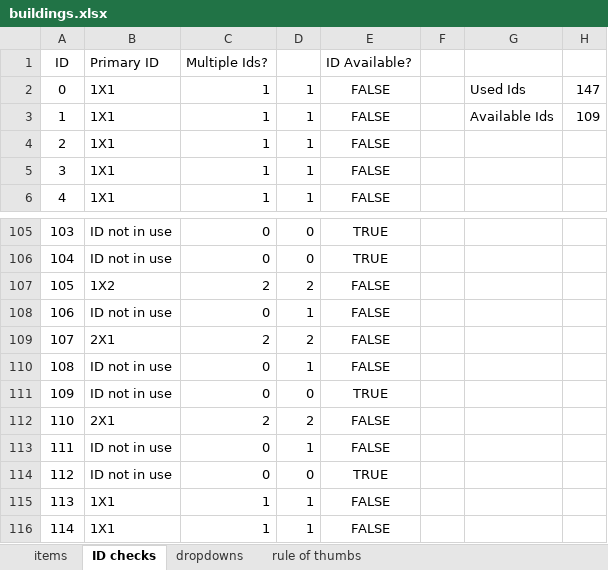
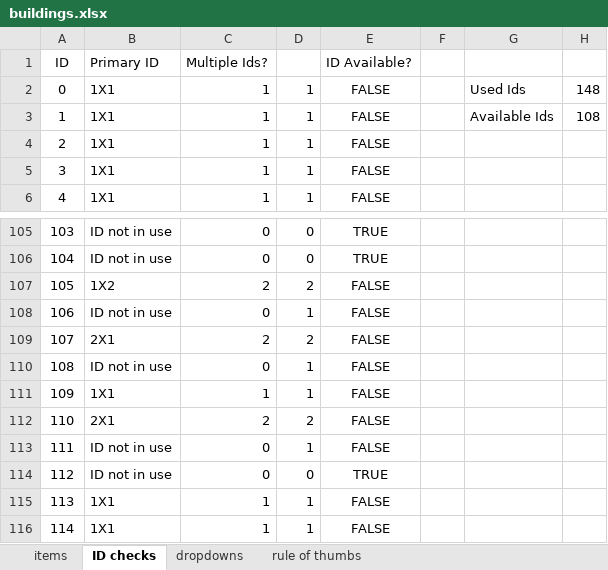
Before and after one commit to OpenTTD-JPplus/JPplusBuildings, an Excel workbook: docs/buildings.xlsx, sheet ID checks, drawn as a sheet; only a part is shown, gaps mark what is left out; values as stored, in another font and other column widths than the file's, no borders; conditional formats not drawn; the diff names each change by its address in the sheet, - before the commit and + after, or states it on an @@ line.

```diff
--- a/docs/buildings.xlsx (sheet ID checks)
+++ b/docs/buildings.xlsx (sheet ID checks)
-H2: 147
+H2: 148
-H3: 109
+H3: 108
-B111 (Primary ID): ID not in use
+B111 (Primary ID): 1X1
-C111 (Multiple Ids?): 0
+C111 (Multiple Ids?): 1
-D111: 0
+D111: 1
-E111 (ID Available?): TRUE
+E111 (ID Available?): FALSE
```
Also changed, not shown: sheet items, 28 other files.
